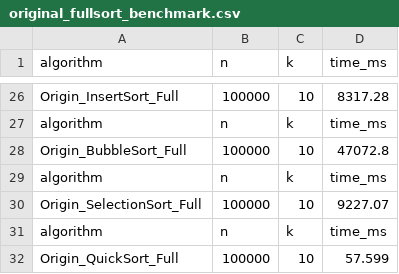
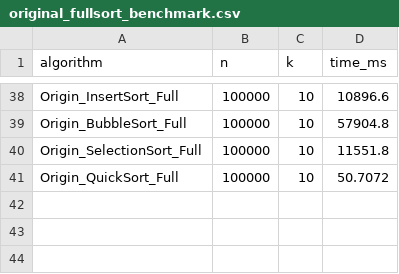
Before and after one commit to JiangGengrui/Algorithm-Design-and-Analysis, a CSV file: source/data/original_fullsort_benchmark.csv, drawn as a sheet; only a part is shown, gaps mark what is left out; removed rows and columns are numbered as before the commit, all else as after; the diff covers the shown part only; the diff names each change by its address in the sheet, - before the commit and + after, or states it on an @@ line.

```diff
--- a/source/data/original_fullsort_benchmark.csv
+++ b/source/data/original_fullsort_benchmark.csv
-D38 (time_ms): 8317.28
+D38 (time_ms): 10896.6
-row 27: algorithm | n | k | time_ms
-D39 (time_ms): 47072.8
+D39 (time_ms): 57904.8
-row 29: algorithm | n | k | time_ms
-D40 (time_ms): 9227.07
+D40 (time_ms): 11551.8
-row 31: algorithm | n | k | time_ms
-D41 (time_ms): 57.599
+D41 (time_ms): 50.7072
```
Also changed, not shown: 24 added rows, 12 removed rows and 12 edited cells elsewhere in this file, source/data/topk_benchmark.csv, 20 other files.
